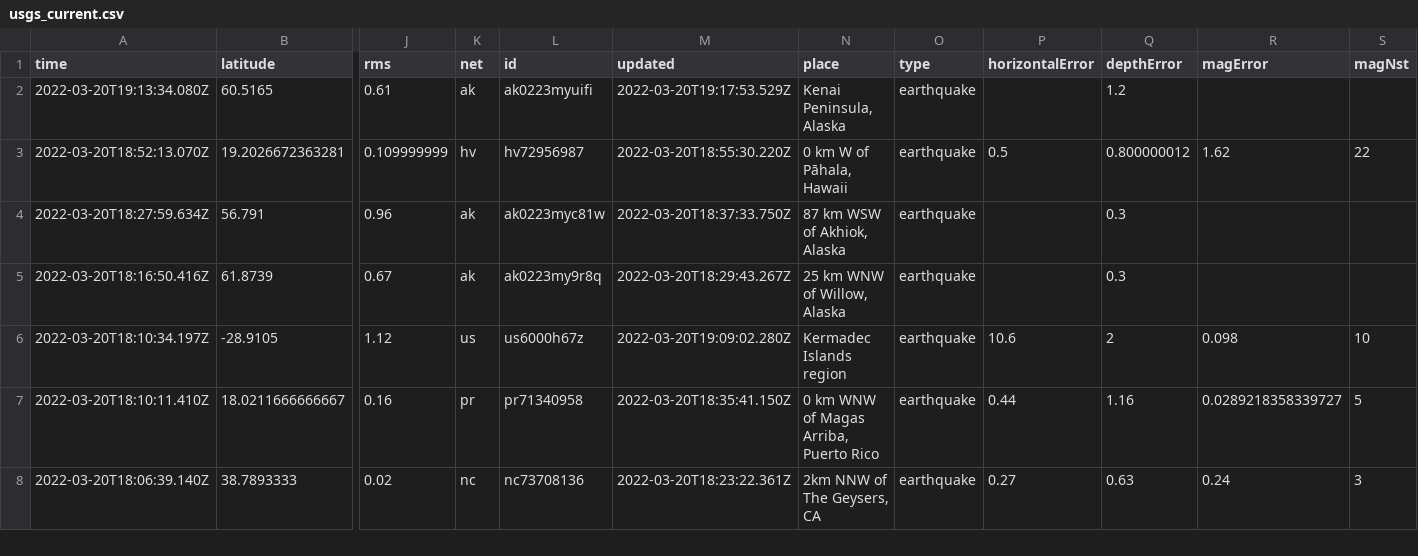
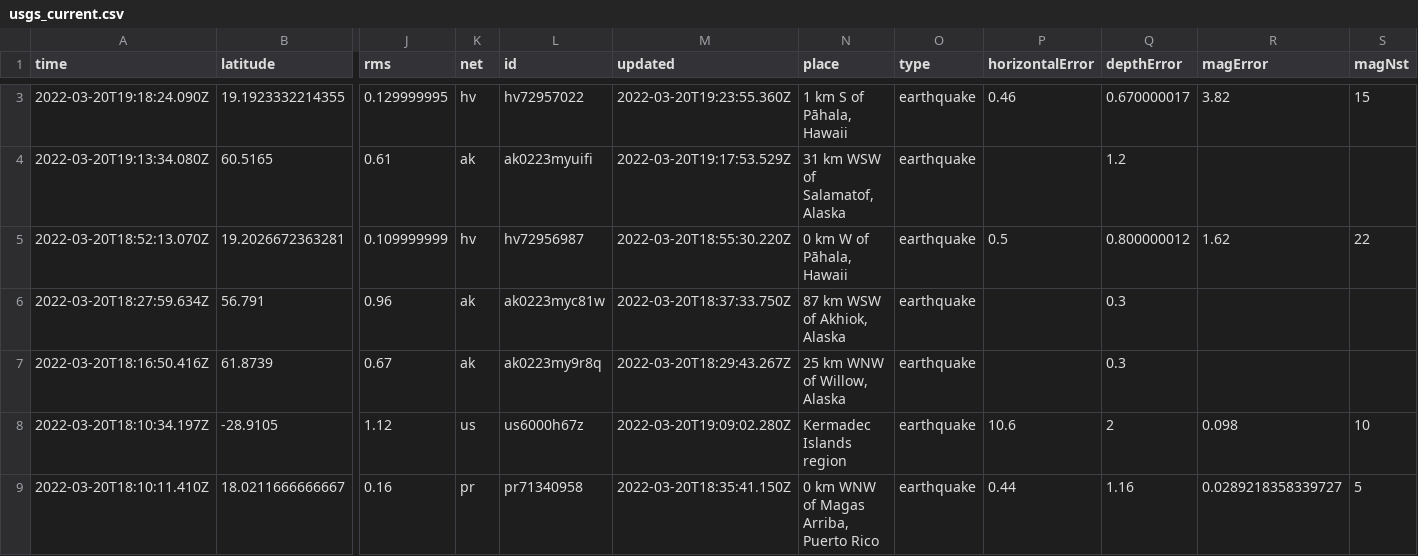
Before and after one commit to JohnnyBerkeley/Nicar2022_actions, a CSV file: usgs_current.csv, drawn as a sheet; only a part is shown, gaps mark what is left out; the shorter side is filled out with more unchanged rows; addresses are those after the commit; rows hold the shown columns only; the diff covers the shown part only; the diff names each change by its address in the sheet, - before the commit and + after, or states it on an @@ line.

```diff
--- a/usgs_current.csv
+++ b/usgs_current.csv
+row 3: 2022-03-20T19:18:24.090Z | 19.1923332214355 | 0.129999995 | hv | hv72957022 | 2022-03-20T19:23:55.360Z | 1 km S of Pāhala, Hawaii | earthquake | 0.46 | 0.670000017 | 3.82 | 15
-N4 (place): Kenai Peninsula, Alaska
+N4 (place): 31 km WSW of Salamatof, Alaska
```
Also changed, not shown: 1 added row and 5 edited cells elsewhere in this file, usgs_main.csv.
